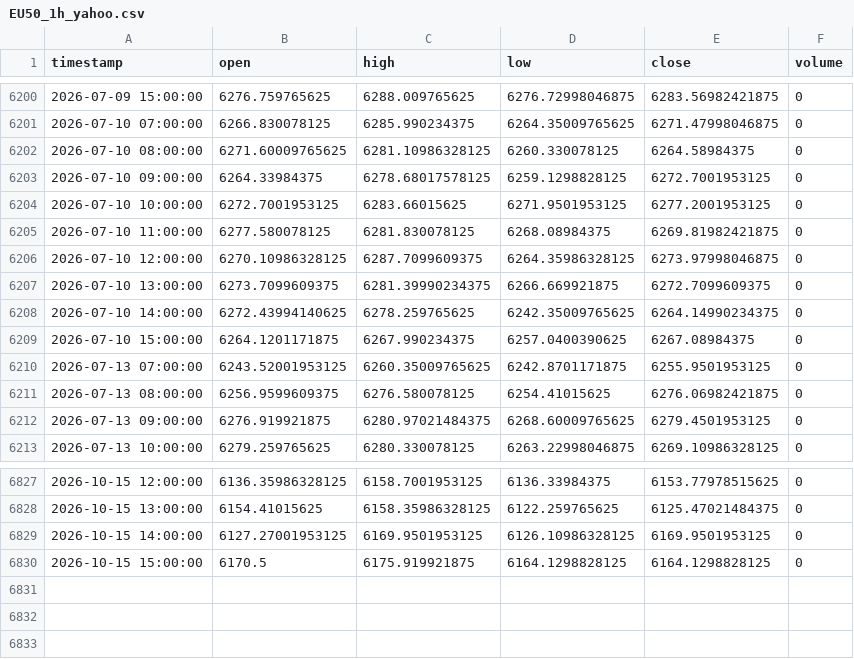
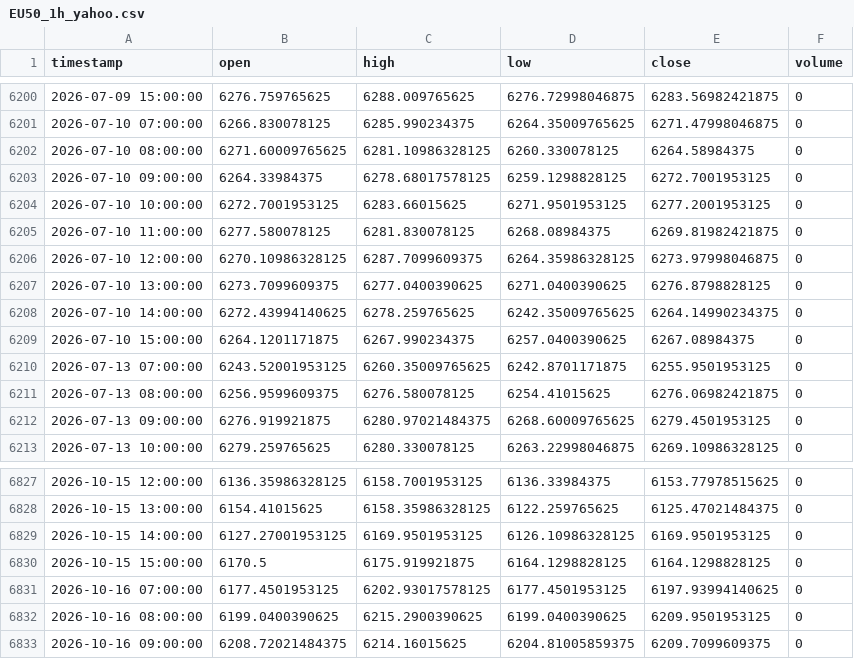
Before and after one commit to NeefPoom/Tradingstrategy01, a CSV file: data/prices/EU50_1h_yahoo.csv, drawn as a sheet; only a part is shown, gaps mark what is left out.

```diff
--- a/data/prices/EU50_1h_yahoo.csv
+++ b/data/prices/EU50_1h_yahoo.csv
@@ -6206,3 +6206,3 @@ timestamp,open,high,low,close,volume
 2026-07-10 12:00:00,6270.10986328125,6287.7099609375,6264.35986328125,6273.97998046875,0
-2026-07-10 13:00:00,6273.7099609375,6281.39990234375,6266.669921875,6272.7099609375,0
+2026-07-10 13:00:00,6273.7099609375,6277.0400390625,6271.0400390625,6276.8798828125,0
 2026-07-10 14:00:00,6272.43994140625,6278.259765625,6242.35009765625,6264.14990234375,0
@@ -6830 +6830,4 @@ timestamp,open,high,low,close,volume
 2026-10-15 15:00:00,6170.5,6175.919921875,6164.1298828125,6164.1298828125,0
+2026-10-16 07:00:00,6177.4501953125,6202.93017578125,6177.4501953125,6197.93994140625,0
+2026-10-16 08:00:00,6199.0400390625,6215.2900390625,6199.0400390625,6209.9501953125,0
+2026-10-16 09:00:00,6208.72021484375,6214.16015625,6204.81005859375,6209.7099609375,0
```
Also changed, not shown: data/forward/mr_candidates.csv, data/prices/FRA40_1h_yahoo.csv, 57 other files.
